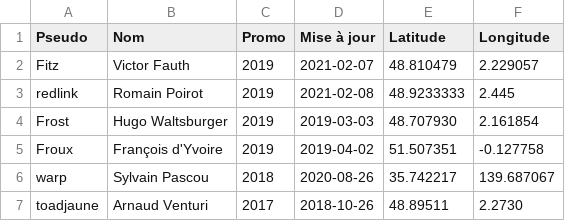
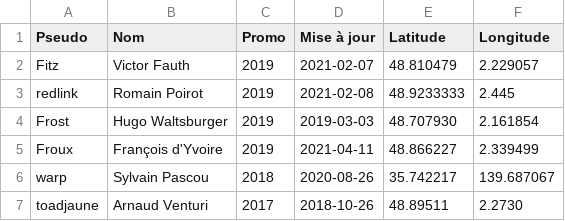
Before and after one commit to supelec-rezo/map, a CSV file: map.csv, drawn as a sheet; only a part is shown.

Commit message:
back in paris
Update after ping #55

```diff
--- a/map.csv
+++ b/map.csv
@@ -4,3 +4,3 @@ redlink,Romain Poirot,2019,2021-02-08,48.9233333,2.445
 Frost,Hugo Waltsburger,2019,2019-03-03,48.707930,2.161854
-Froux,François d'Yvoire,2019,2019-04-02,51.507351,-0.127758
+Froux,François d'Yvoire,2019,2021-04-11,48.866227,2.339499
 warp,Sylvain Pascou,2018,2020-08-26,35.742217,139.687067
```
